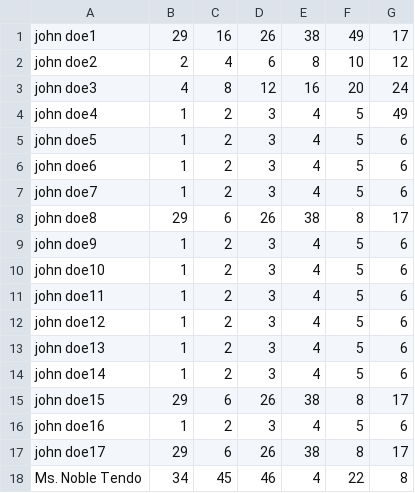
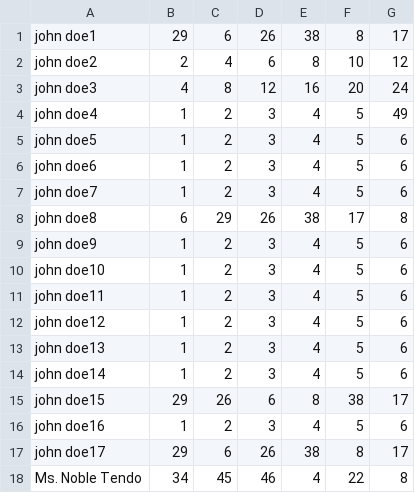
Before and after one commit to yavuztas/lottery-challenge, a CSV file: pool-sample.csv, drawn as a sheet.

Commit message:
update sample

```diff
--- a/pool-sample.csv
+++ b/pool-sample.csv
@@ -1,2 +1,2 @@
-john doe1;29;16;26;38;49;17
+john doe1;29;6;26;38;8;17
 john doe2;2;4;6;8;10;12
@@ -7,3 +7,3 @@ john doe6;1;2;3;4;5;6
 john doe7;1;2;3;4;5;6
-john doe8;29;6;26;38;8;17
+john doe8;6;29;26;38;17;8
 john doe9;1;2;3;4;5;6
@@ -14,3 +14,3 @@ john doe13;1;2;3;4;5;6
 john doe14;1;2;3;4;5;6
-john doe15;29;6;26;38;8;17
+john doe15;29;26;6;8;38;17
 john doe16;1;2;3;4;5;6
```
